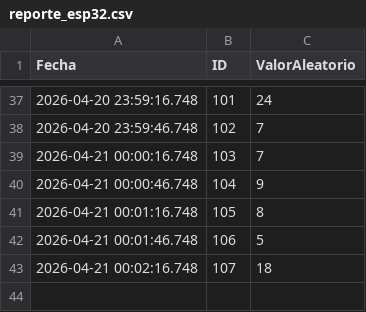
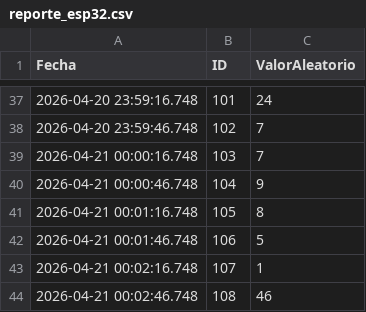
Before and after one commit to saavedra990625-arch/ESP-Pruebas, a CSV file: datos/reporte_esp32.csv, drawn as a sheet; only a part is shown, gaps mark what is left out.

Commit message:
Sincronización de datos pendientes

```diff
--- a/datos/reporte_esp32.csv
+++ b/datos/reporte_esp32.csv
@@ -42,2 +42,3 @@ Fecha,ID,ValorAleatorio
 2026-04-21 00:01:46.748,106,5
-2026-04-21 00:02:16.748,107,18
+2026-04-21 00:02:16.748,107,1
+2026-04-21 00:02:46.748,108,46
```
